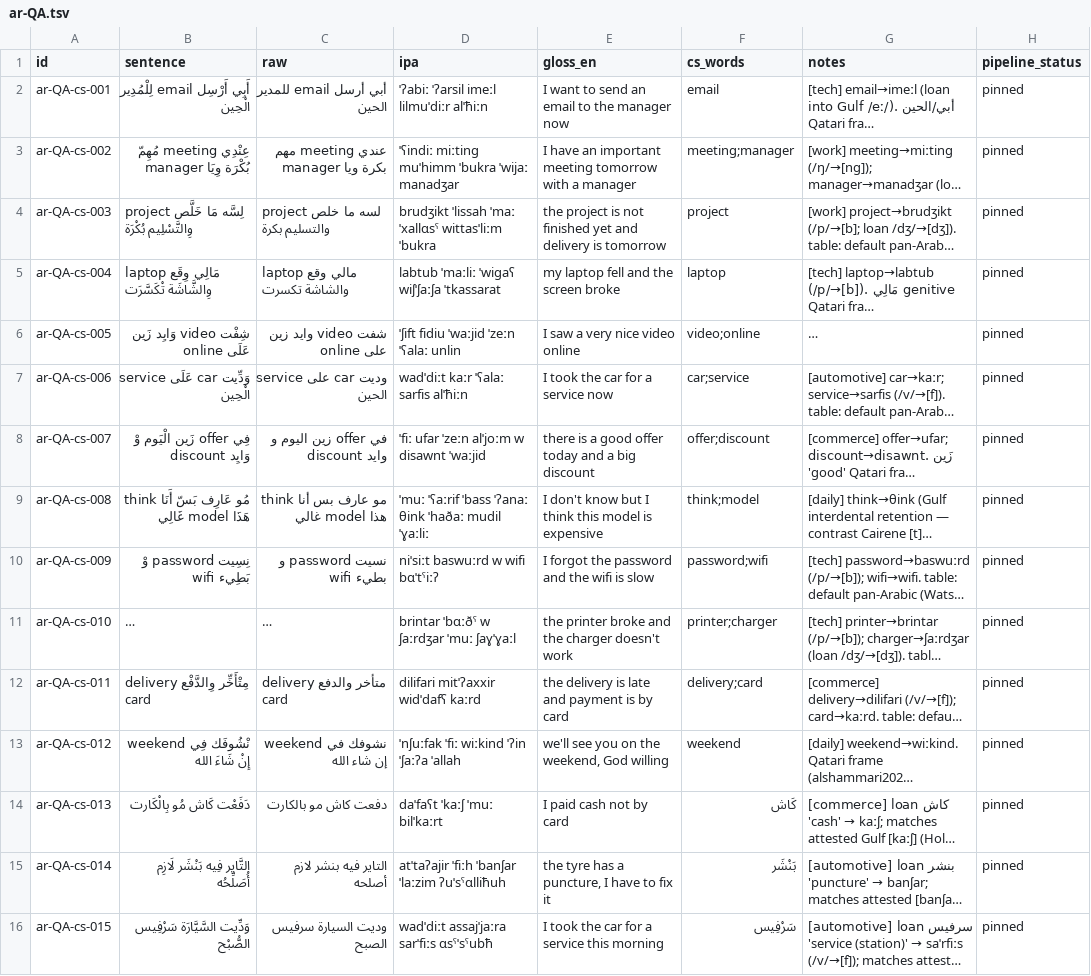
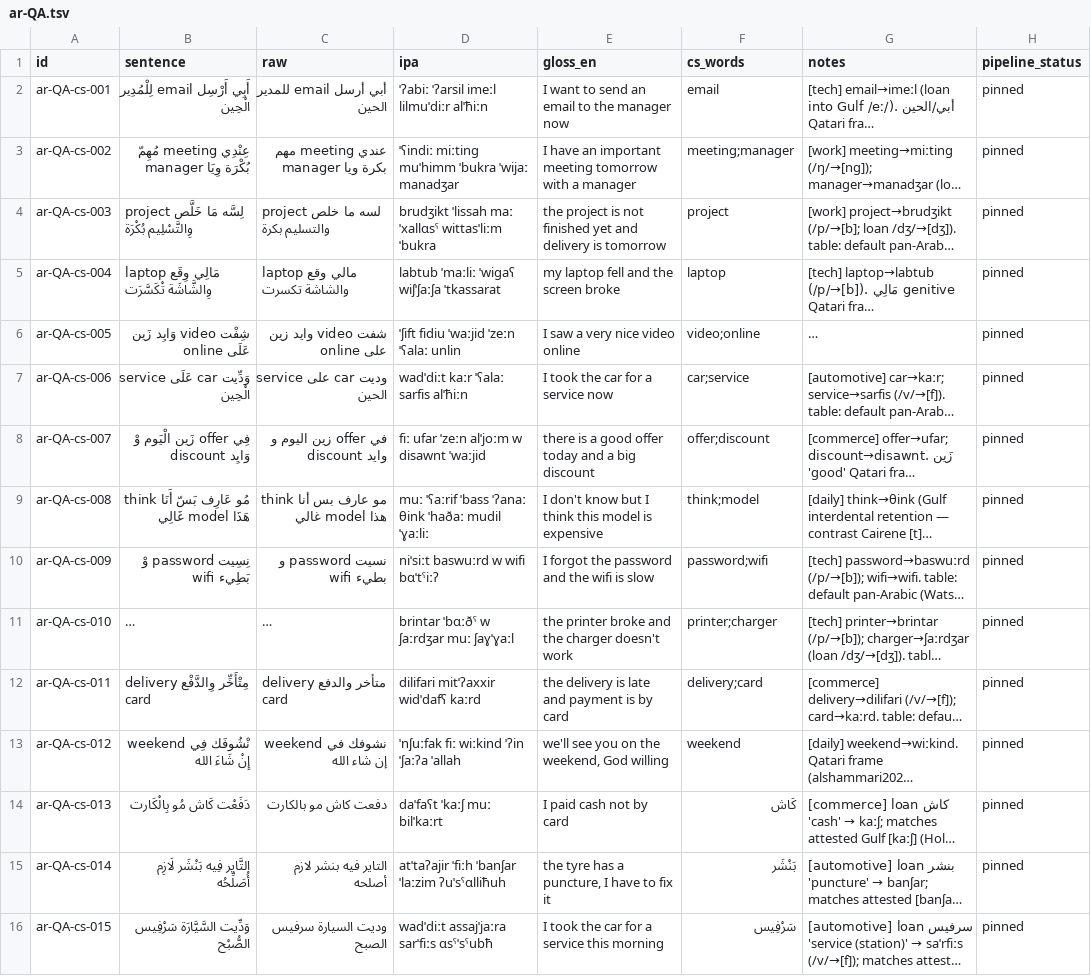
Before and after one commit to TigreGotico/arbtok, a TSV file: data/gold_code_switched/ar-QA.tsv, drawn as a sheet; only a part is shown; long unchanged cells end in …; the diff names each change by its address in the sheet, - before the commit and + after, or states it on an @@ line.

```diff
--- a/data/gold_code_switched/ar-QA.tsv
+++ b/data/gold_code_switched/ar-QA.tsv
-D4 (ipa): brudʒikt ˈlissah ˈmaː ˈxallɑsˤ wittasˈliːm…
+D4 (ipa): brudʒikt ˈlissah maː ˈxallɑsˤ wittasˈliːm…
-D8 (ipa): ˈfiː ufar ˈzeːn alˈjoːm w disawnt ˈwaːjid
+D8 (ipa): fiː ufar ˈzeːn alˈjoːm w disawnt ˈwaːjid
-D9 (ipa): ˈmuː ˈʕaːrif ˈbass…
+D9 (ipa): muː ˈʕaːrif ˈbass…
-D11 (ipa): brintar ˈbɑːðˤ w ʃaːrdʒar ˈmuː ʃaɣˈɣaːl
+D11 (ipa): brintar ˈbɑːðˤ w ʃaːrdʒar muː ʃaɣˈɣaːl
-D13 (ipa): ˈnʃuːfak ˈfiː wiːkind ˈʔin ˈʃaːʔa ˈallah
+D13 (ipa): ˈnʃuːfak fiː wiːkind ˈʔin ˈʃaːʔa ˈallah
-D14 (ipa): daˈfaʕt ˈkaːʃ ˈmuː bilˈkaːrt
+D14 (ipa): daˈfaʕt ˈkaːʃ muː bilˈkaːrt
```
Also changed, not shown: data/gold_code_switched/ar-PS.tsv, data/gold_code_switched/ar-YE.tsv, 34 other files.
